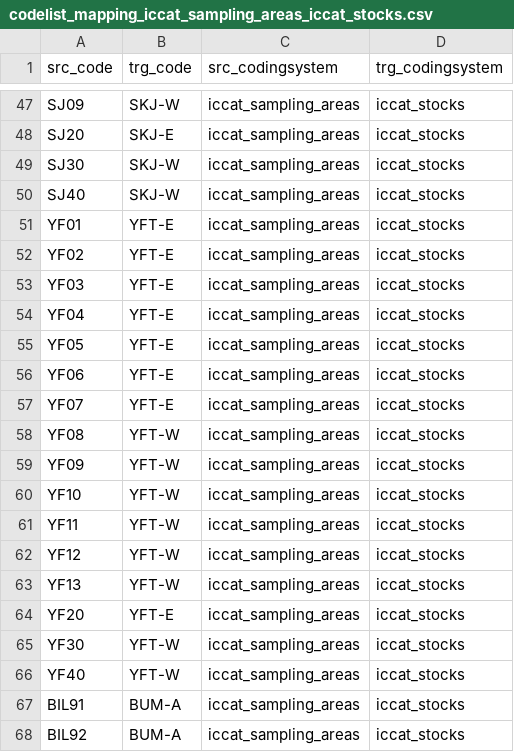
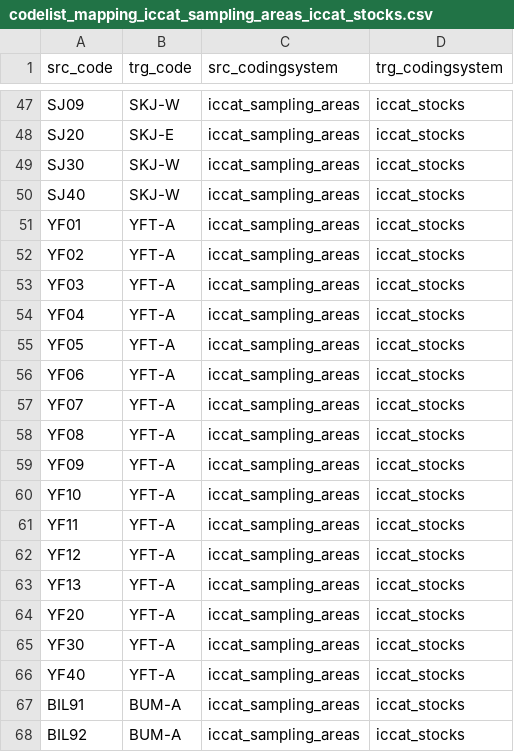
Before and after one commit to fdiwg/fdi-mappings, a CSV file: regional-to-regional/iccat/codelist_mapping_iccat_sampling_areas_iccat_stocks.csv, drawn as a sheet; only a part is shown, gaps mark what is left out.

Commit message:
update mapping codelist_mapping_iccat_sampling_areas_iccat_stocks.csv YFT-A single stock

```diff
--- a/regional-to-regional/iccat/codelist_mapping_iccat_sampling_areas_iccat_stocks.csv
+++ b/regional-to-regional/iccat/codelist_mapping_iccat_sampling_areas_iccat_stocks.csv
@@ -50,18 +50,18 @@ SJ30,SKJ-W,iccat_sampling_areas,iccat_stocks
 SJ40,SKJ-W,iccat_sampling_areas,iccat_stocks
-YF01,YFT-E,iccat_sampling_areas,iccat_stocks
-YF02,YFT-E,iccat_sampling_areas,iccat_stocks
-YF03,YFT-E,iccat_sampling_areas,iccat_stocks
-YF04,YFT-E,iccat_sampling_areas,iccat_stocks
-YF05,YFT-E,iccat_sampling_areas,iccat_stocks
-YF06,YFT-E,iccat_sampling_areas,iccat_stocks
-YF07,YFT-E,iccat_sampling_areas,iccat_stocks
-YF08,YFT-W,iccat_sampling_areas,iccat_stocks
-YF09,YFT-W,iccat_sampling_areas,iccat_stocks
-YF10,YFT-W,iccat_sampling_areas,iccat_stocks
-YF11,YFT-W,iccat_sampling_areas,iccat_stocks
-YF12,YFT-W,iccat_sampling_areas,iccat_stocks
-YF13,YFT-W,iccat_sampling_areas,iccat_stocks
-YF20,YFT-E,iccat_sampling_areas,iccat_stocks
-YF30,YFT-W,iccat_sampling_areas,iccat_stocks
-YF40,YFT-W,iccat_sampling_areas,iccat_stocks
+YF01,YFT-A,iccat_sampling_areas,iccat_stocks
+YF02,YFT-A,iccat_sampling_areas,iccat_stocks
+YF03,YFT-A,iccat_sampling_areas,iccat_stocks
+YF04,YFT-A,iccat_sampling_areas,iccat_stocks
+YF05,YFT-A,iccat_sampling_areas,iccat_stocks
+YF06,YFT-A,iccat_sampling_areas,iccat_stocks
+YF07,YFT-A,iccat_sampling_areas,iccat_stocks
+YF08,YFT-A,iccat_sampling_areas,iccat_stocks
+YF09,YFT-A,iccat_sampling_areas,iccat_stocks
+YF10,YFT-A,iccat_sampling_areas,iccat_stocks
+YF11,YFT-A,iccat_sampling_areas,iccat_stocks
+YF12,YFT-A,iccat_sampling_areas,iccat_stocks
+YF13,YFT-A,iccat_sampling_areas,iccat_stocks
+YF20,YFT-A,iccat_sampling_areas,iccat_stocks
+YF30,YFT-A,iccat_sampling_areas,iccat_stocks
+YF40,YFT-A,iccat_sampling_areas,iccat_stocks
 BIL91,BUM-A,iccat_sampling_areas,iccat_stocks
```
